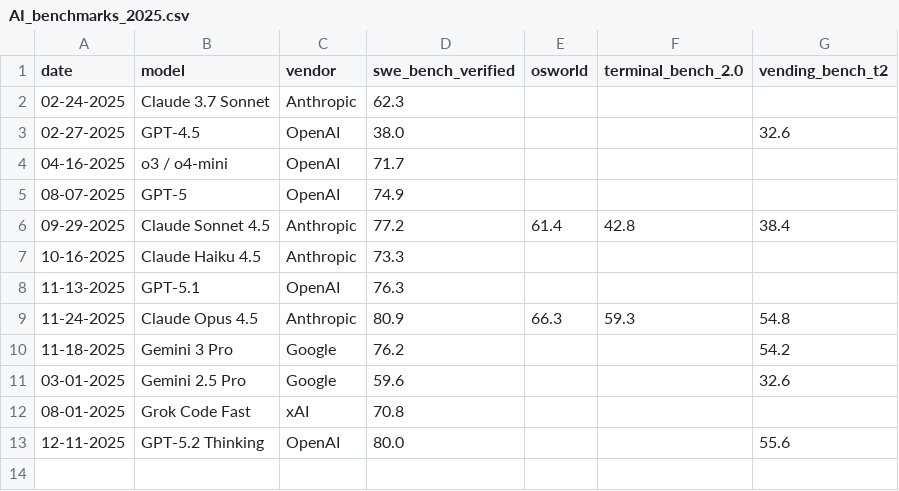
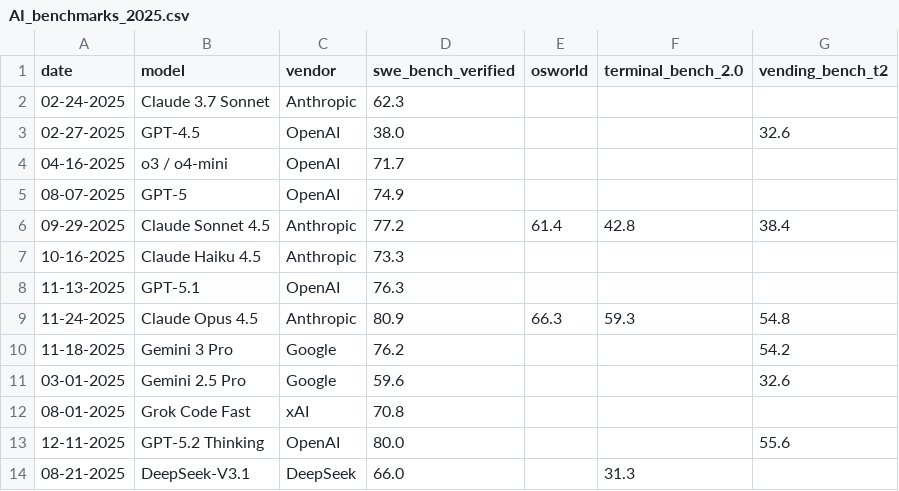
Before and after one commit to GomezDerek/swe-bench-viz, a CSV file: AI_benchmarks_2025.csv, drawn as a sheet.

Commit message:
feat: add DeepSeek-V3.1 benchmark

```diff
--- a/AI_benchmarks_2025.csv
+++ b/AI_benchmarks_2025.csv
@@ -13 +13,2 @@ date,model,vendor,swe_bench_verified,osworld,terminal_bench_2.0,vending_bench_t2
 12-11-2025,GPT-5.2 Thinking,OpenAI,80.0,,,55.6
+08-21-2025,DeepSeek-V3.1,DeepSeek,66.0,,31.3,
```
Also changed, not shown: 1 other file.
